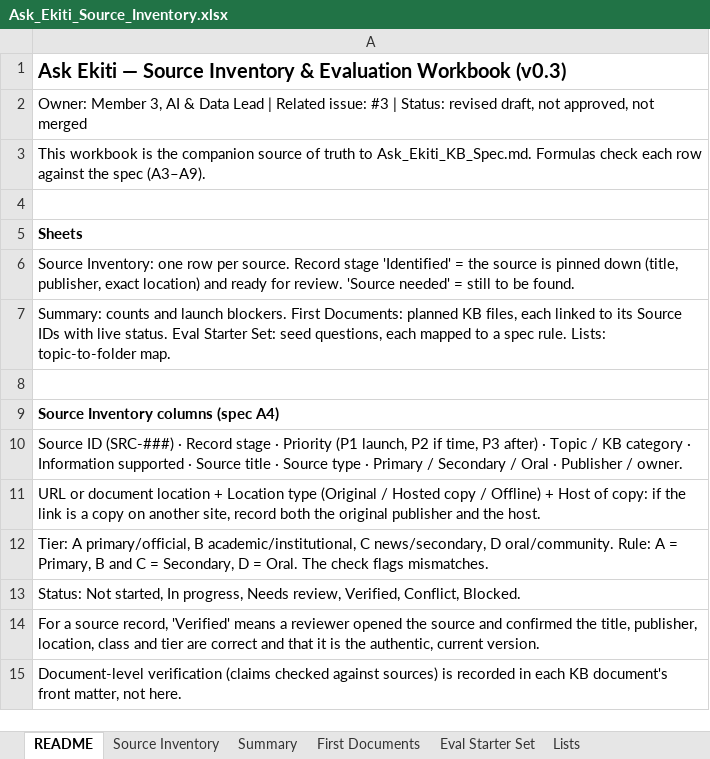
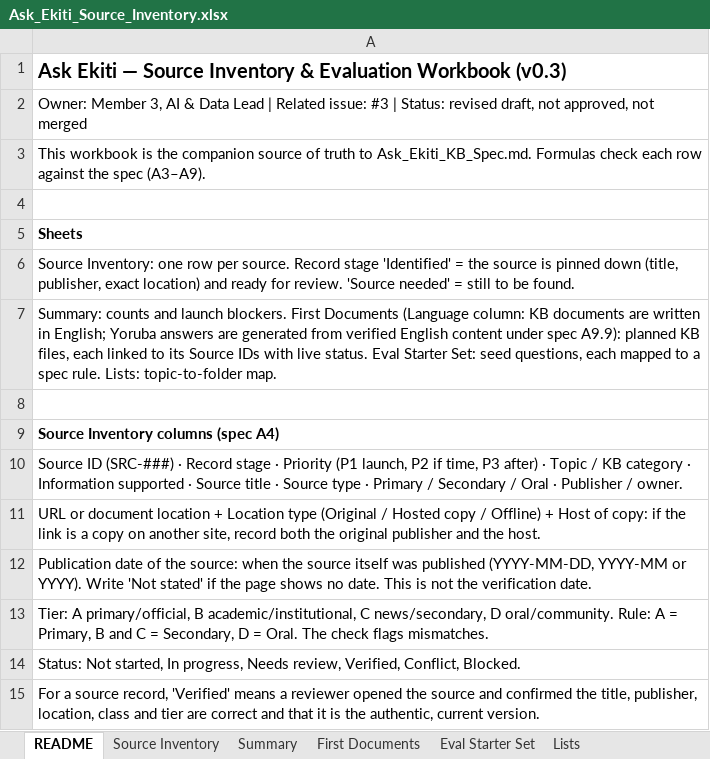
Before and after one commit to smartexploit/Ekiti30Digital, an Excel workbook: 14_Source_Documents/Ask_Ekiti_Source_Inventory.xlsx, sheet README, drawn as a sheet; only a part is shown; the shorter side is filled out with more unchanged rows; values as stored, in another font and other column widths than the file's, no borders; the diff names each change by its address in the sheet, - before the commit and + after, or states it on an @@ line.

Commit message:
Add publication dates to source inventory; final v0.3 files

```diff
--- a/14_Source_Documents/Ask_Ekiti_Source_Inventory.xlsx (sheet README)
+++ b/14_Source_Documents/Ask_Ekiti_Source_Inventory.xlsx (sheet README)
-A7: …blockers. First Documents: planned KB…
+A7: …blockers. First Documents (Language column: KB documents are written in English; Yoruba answers are generated from verified English content under spec A9.9): planned KB…
+row 12: Publication date of the source: when the source itself was published (YYYY-MM-DD, YYYY-MM or YYYY). Write 'Not stated' if the page shows no date. This is not the verification date.
```
Also changed, not shown: sheet Source Inventory, sheet First Documents, formulas that keep their value, 1 other file.
